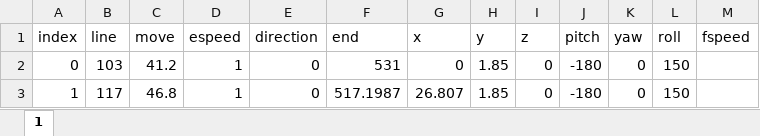
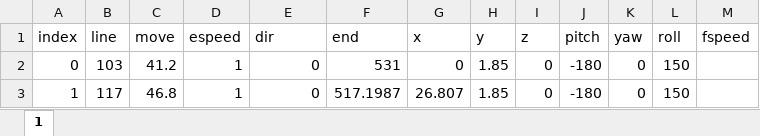
Before and after one commit to Frondicle/RobotArm, an Excel workbook: Python/final/grassDataWalls.xlsx, sheet 1, drawn as a sheet; only a part is shown; values as stored, in another font and other column widths than the file's, no borders; the diff names each change by its address in the sheet, - before the commit and + after, or states it on an @@ line.

```diff
--- a/Python/final/grassDataWalls.xlsx (sheet 1)
+++ b/Python/final/grassDataWalls.xlsx (sheet 1)
-E1: direction
+E1: dir
```
Also changed, not shown: Python/final/grassDataWallsShort.xlsx, 36 other files.
